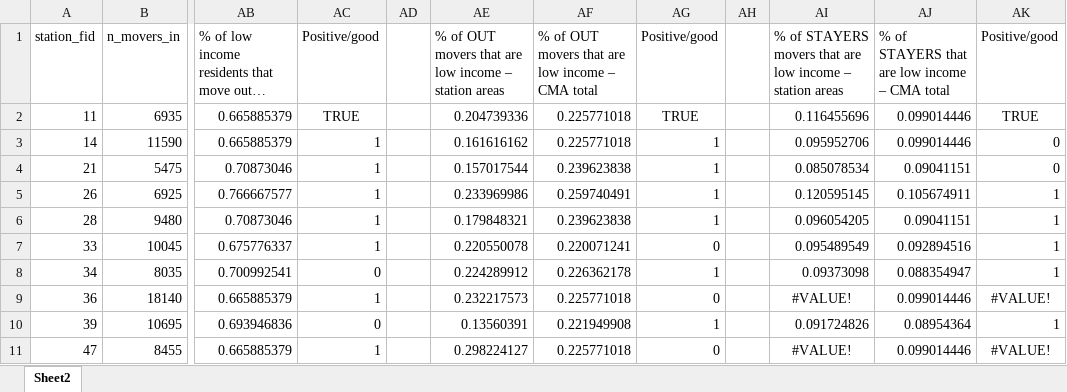
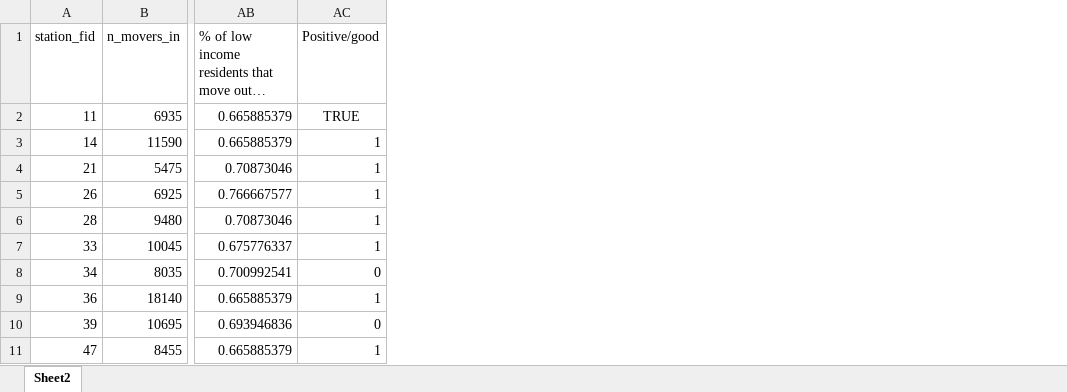
Before and after one commit to schoolofcities/tod-on-main, an Excel workbook: data/residential-mobility/historical-descriptives/station-summary-moving-data.xlsx, sheet Sheet2, drawn as a sheet; only a part is shown, gaps mark what is left out; long unchanged cells end in …; values as stored, in another font and other column widths than the file's, no borders; the diff names each change by its address in the sheet, - before the commit and + after, or states it on an @@ line.

Commit message:
update spreadsheets

```diff
--- a/data/residential-mobility/historical-descriptives/station-summary-moving-data.xlsx (sheet Sheet2)
+++ b/data/residential-mobility/historical-descriptives/station-summary-moving-data.xlsx (sheet Sheet2)
-column AD, empty
-column AE, rows 1-11: % of OUT movers that are low income – station areas | 0.204739336 | 0.161616162 | 0.157017544 | 0.233969986 | 0.179848321 | 0.220550078 | 0.224289912 | 0.232217573 | 0.13560391 | 0.298224127
-column AF, rows 1-11: % of OUT movers that are low income – CMA total | 0.225771018 | 0.225771018 | 0.239623838 | 0.259740491 | 0.239623838 | 0.220071241 | 0.226362178 | 0.225771018 | 0.221949908 | 0.225771018
-column AG (Positive/good), rows 2-11: TRUE | 1 | 1 | 1 | 1 | 0 | 1 | 0 | 1 | 0
-column AH, empty
-column AI, rows 1-11: % of STAYERS movers that are low income – station areas | 0.116455696 | 0.095952706 | 0.085078534 | 0.120595145 | 0.096054205 | 0.095489549 | 0.09373098 | #VALUE! | 0.091724826 | #VALUE!
-column AJ, rows 1-11: % of STAYERS that are low income – CMA total | 0.099014446 | 0.099014446 | 0.09041151 | 0.105674911 | 0.09041151 | 0.092894516 | 0.088354947 | 0.099014446 | 0.08954364 | 0.099014446
-column AK (Positive/good), rows 2-11: TRUE | 0 | 0 | 1 | 1 | 1 | 1 | #VALUE! | 1 | #VALUE!
```
Also changed, not shown: 1 other file.
